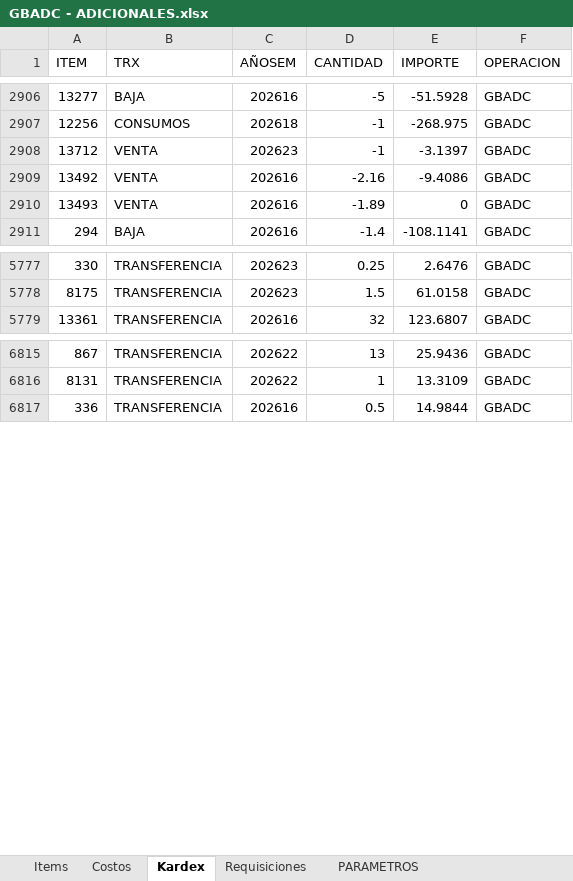
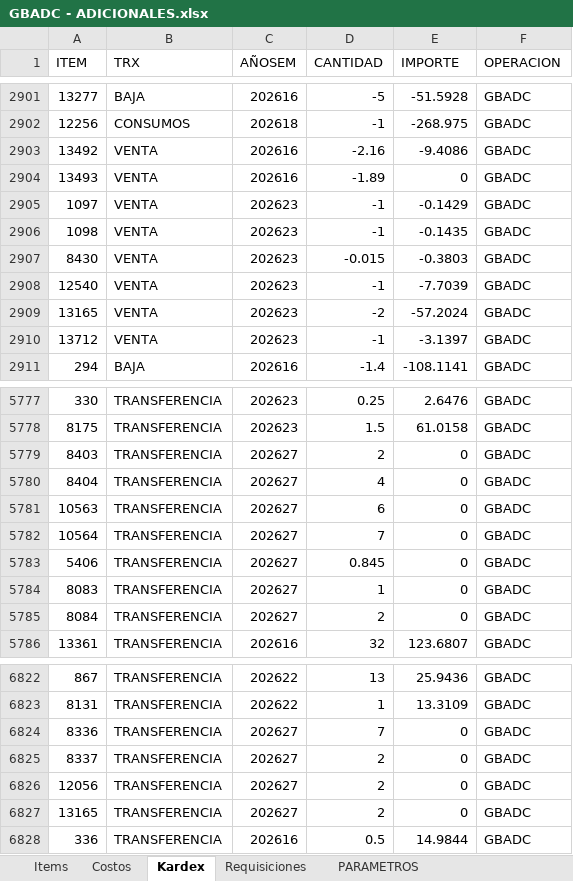
Before and after one commit to AlvaroCornejo/EBC_PEDIDOS_ADICIONALES, an Excel workbook: data/GBADC - ADICIONALES.xlsx, sheet Kardex, drawn as a sheet; only a part is shown, gaps mark what is left out; values as stored, in another font and other column widths than the file's, no borders; table styles not drawn; the diff names each change by its address in the sheet, - before the commit and + after, or states it on an @@ line.

```diff
--- a/data/GBADC - ADICIONALES.xlsx (sheet Kardex)
+++ b/data/GBADC - ADICIONALES.xlsx (sheet Kardex)
@@ row 2234 moved to row 2905: 1097 @@
@@ row 2237 moved to row 2906: 1098 @@
@@ row 2326 moved to row 2907: 8430 @@
@@ row 2861 moved to row 2908: 12540 @@
@@ row 2876 moved to row 2909: 13165 @@
@@ row 2908 moved to row 2910: 13712 @@
+row 5779: 8403 | TRANSFERENCIA | 202627 | 2 | 0 | GBADC
+row 5780: 8404 | TRANSFERENCIA | 202627 | 4 | 0 | GBADC
+row 5781: 10563 | TRANSFERENCIA | 202627 | 6 | 0 | GBADC
+row 5782: 10564 | TRANSFERENCIA | 202627 | 7 | 0 | GBADC
+row 5783: 5406 | TRANSFERENCIA | 202627 | 0.845 | 0 | GBADC
+row 5784: 8083 | TRANSFERENCIA | 202627 | 1 | 0 | GBADC
+row 5785: 8084 | TRANSFERENCIA | 202627 | 2 | 0 | GBADC
+row 6824: 8336 | TRANSFERENCIA | 202627 | 7 | 0 | GBADC
+row 6825: 8337 | TRANSFERENCIA | 202627 | 2 | 0 | GBADC
+row 6826: 12056 | TRANSFERENCIA | 202627 | 2 | 0 | GBADC
+row 6827: 13165 | TRANSFERENCIA | 202627 | 2 | 0 | GBADC
```
Also changed, not shown: sheet Items, sheet PARAMETROS, data/CDL28 - ADICIONALES.xlsx, data/EBC ITEMS_VENTA.xlsx, 7 other files.
